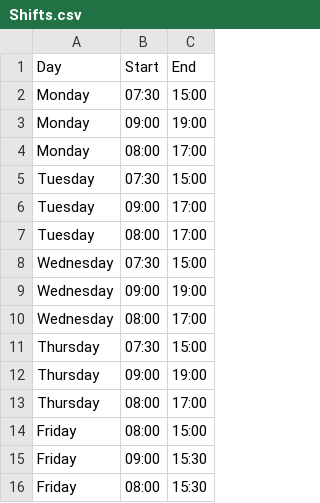
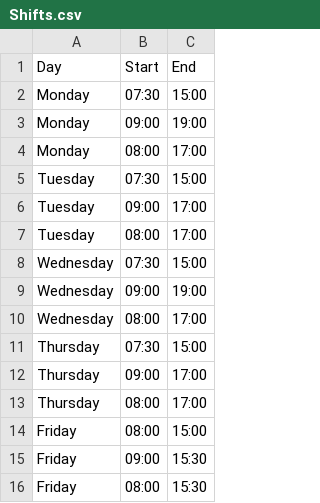
Before and after one commit to Ruttimanisk/P2, a CSV file: algorithm/Shifts.csv, drawn as a sheet.

Commit message:
Added valueerrors for shifts

```diff
--- a/algorithm/Shifts.csv
+++ b/algorithm/Shifts.csv
@@ -11,3 +11,3 @@ Wednesday,08:00,17:00
 Thursday,07:30,15:00
-Thursday,09:00,19:00
+Thursday,09:00,17:00
 Thursday,08:00,17:00
```
Also changed, not shown: 2 other files.
